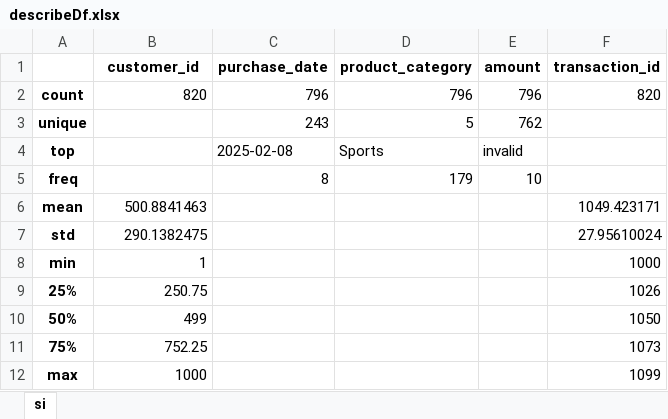
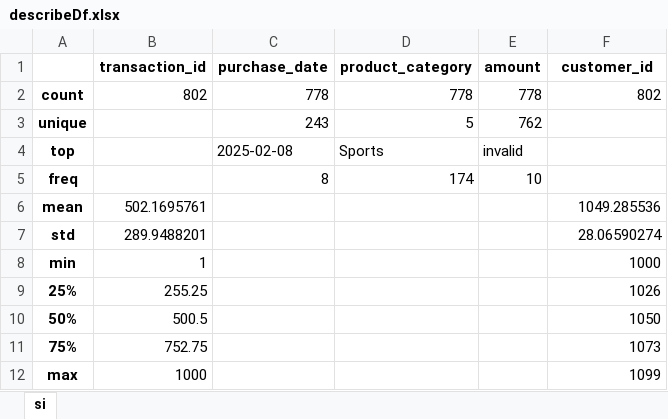
Before and after one commit to 317745/ETL_LAB-6, an Excel workbook: data/tables/describeDf.xlsx, sheet si, drawn as a sheet; values as stored, in another font and other column widths than the file's, no borders; the diff names each change by its address in the sheet, - before the commit and + after, or states it on an @@ line.

```diff
--- a/data/tables/describeDf.xlsx (sheet si)
+++ b/data/tables/describeDf.xlsx (sheet si)
-B1: customer_id
+B1: transaction_id
-F1: transaction_id
+F1: customer_id
-B2 (transaction_id): 820
+B2 (transaction_id): 802
-C2 (purchase_date): 796
+C2 (purchase_date): 778
-D2 (product_category): 796
+D2 (product_category): 778
-E2 (amount): 796
+E2 (amount): 778
-F2 (customer_id): 820
+F2 (customer_id): 802
-D5 (product_category): 179
+D5 (product_category): 174
-B6 (transaction_id): 500.8841463
+B6 (transaction_id): 502.1695761
-F6 (customer_id): 1049.423171
+F6 (customer_id): 1049.285536
-B7 (transaction_id): 290.1382475
+B7 (transaction_id): 289.9488201
-F7 (customer_id): 27.95610024
+F7 (customer_id): 28.06590274
-B9 (transaction_id): 250.75
+B9 (transaction_id): 255.25
-B10 (transaction_id): 499
+B10 (transaction_id): 500.5
-B11 (transaction_id): 752.25
+B11 (transaction_id): 752.75
```
Also changed, not shown: 6 other files.
